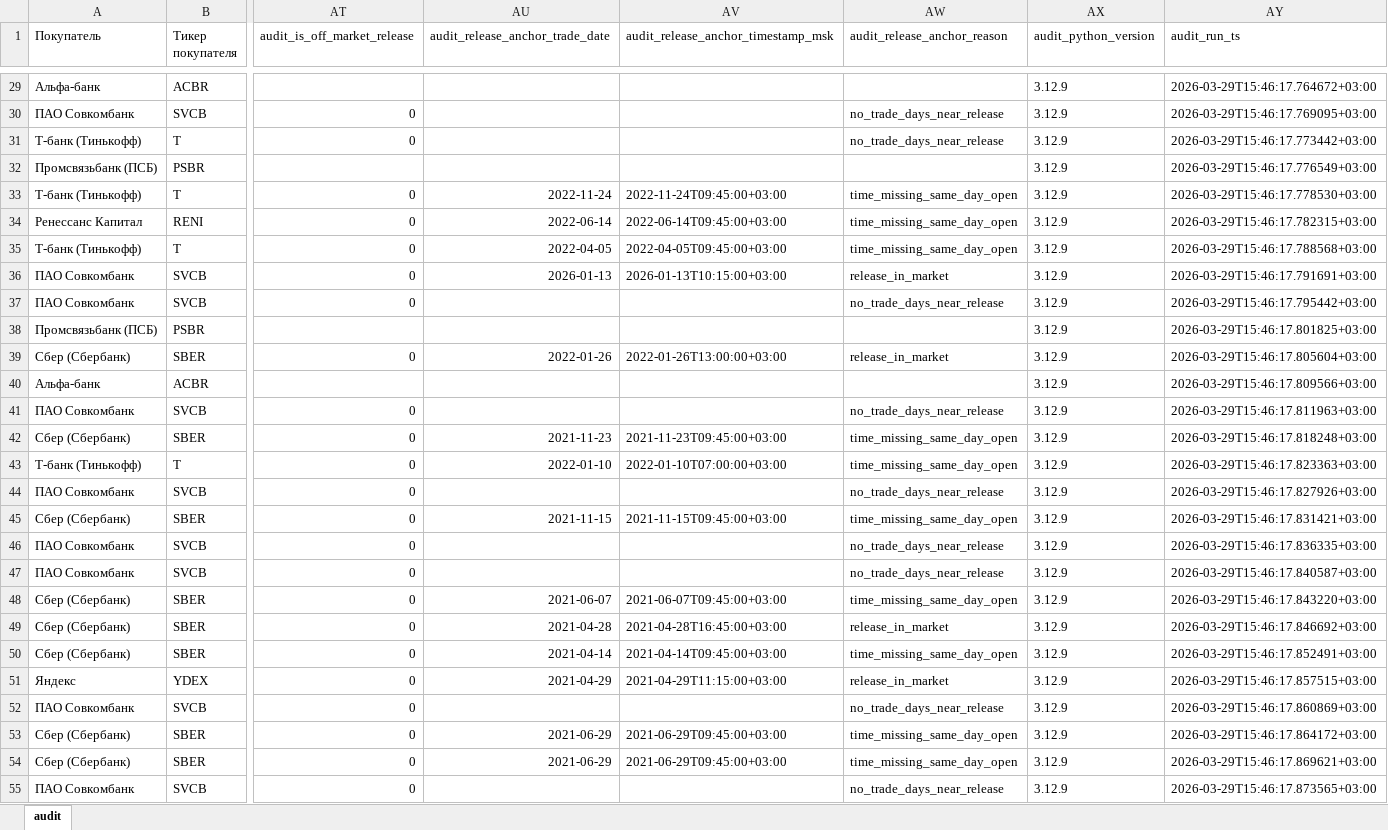
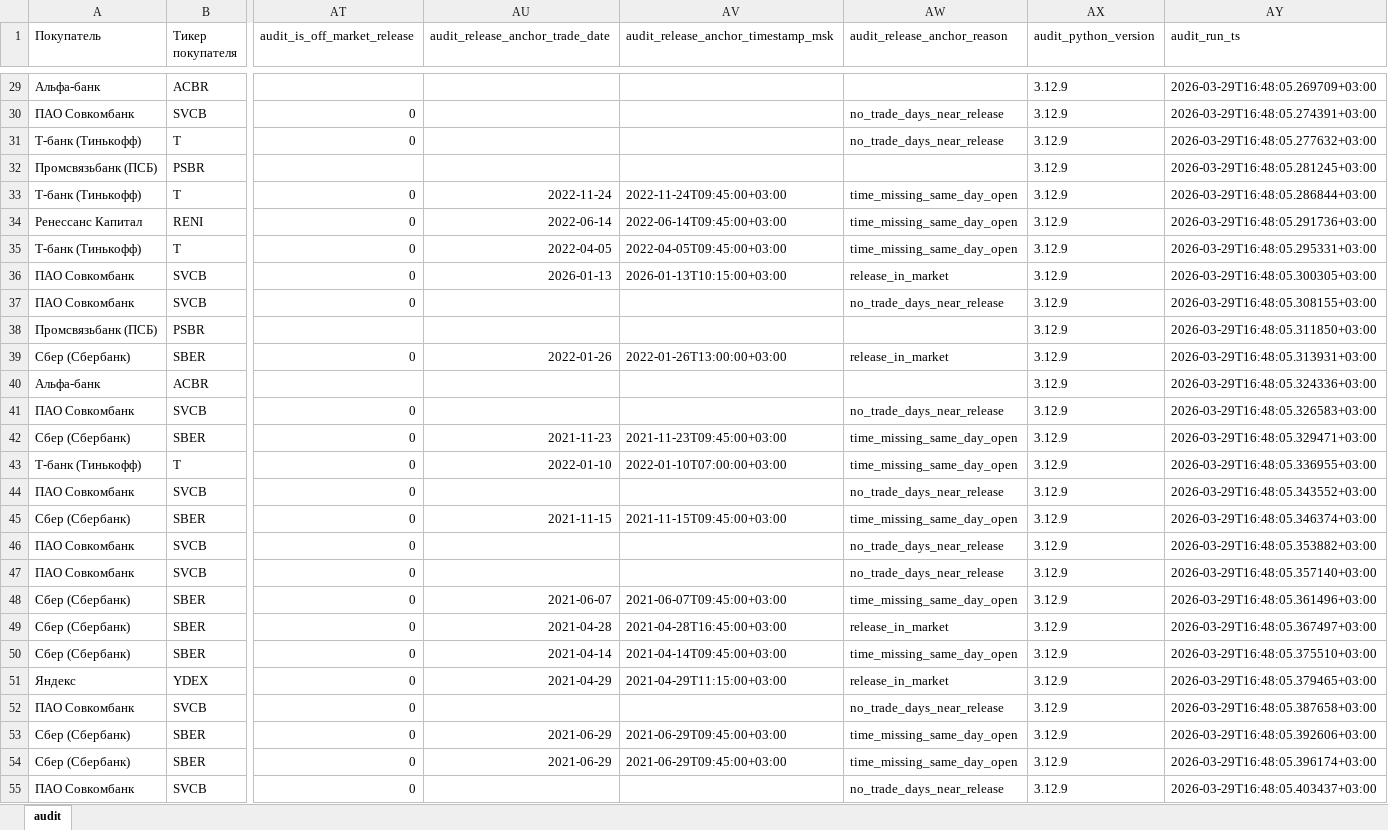
Before and after one commit to keeichii/diploma, an Excel workbook: out/final/ma_deals_AUDIT.xlsx, sheet audit, drawn as a sheet; only a part is shown, gaps mark what is left out; values as stored, in another font and other column widths than the file's, no borders; the diff covers the shown part only; the diff names each change by its address in the sheet, - before the commit and + after, or states it on an @@ line.

```diff
--- a/out/final/ma_deals_AUDIT.xlsx (sheet audit)
+++ b/out/final/ma_deals_AUDIT.xlsx (sheet audit)
-AY29 (audit_run_ts): 2026-03-29T15:46:17.764672+03:00
+AY29 (audit_run_ts): 2026-03-29T16:48:05.269709+03:00
-AY30 (audit_run_ts): 2026-03-29T15:46:17.769095+03:00
+AY30 (audit_run_ts): 2026-03-29T16:48:05.274391+03:00
-AY31 (audit_run_ts): 2026-03-29T15:46:17.773442+03:00
+AY31 (audit_run_ts): 2026-03-29T16:48:05.277632+03:00
-AY32 (audit_run_ts): 2026-03-29T15:46:17.776549+03:00
+AY32 (audit_run_ts): 2026-03-29T16:48:05.281245+03:00
-AY33 (audit_run_ts): 2026-03-29T15:46:17.778530+03:00
+AY33 (audit_run_ts): 2026-03-29T16:48:05.286844+03:00
-AY34 (audit_run_ts): 2026-03-29T15:46:17.782315+03:00
+AY34 (audit_run_ts): 2026-03-29T16:48:05.291736+03:00
-AY35 (audit_run_ts): 2026-03-29T15:46:17.788568+03:00
+AY35 (audit_run_ts): 2026-03-29T16:48:05.295331+03:00
-AY36 (audit_run_ts): 2026-03-29T15:46:17.791691+03:00
+AY36 (audit_run_ts): 2026-03-29T16:48:05.300305+03:00
-AY37 (audit_run_ts): 2026-03-29T15:46:17.795442+03:00
+AY37 (audit_run_ts): 2026-03-29T16:48:05.308155+03:00
-AY38 (audit_run_ts): 2026-03-29T15:46:17.801825+03:00
+AY38 (audit_run_ts): 2026-03-29T16:48:05.311850+03:00
-AY39 (audit_run_ts): 2026-03-29T15:46:17.805604+03:00
+AY39 (audit_run_ts): 2026-03-29T16:48:05.313931+03:00
-AY40 (audit_run_ts): 2026-03-29T15:46:17.809566+03:00
+AY40 (audit_run_ts): 2026-03-29T16:48:05.324336+03:00
-AY41 (audit_run_ts): 2026-03-29T15:46:17.811963+03:00
+AY41 (audit_run_ts): 2026-03-29T16:48:05.326583+03:00
-AY42 (audit_run_ts): 2026-03-29T15:46:17.818248+03:00
+AY42 (audit_run_ts): 2026-03-29T16:48:05.329471+03:00
-AY43 (audit_run_ts): 2026-03-29T15:46:17.823363+03:00
+AY43 (audit_run_ts): 2026-03-29T16:48:05.336955+03:00
-AY44 (audit_run_ts): 2026-03-29T15:46:17.827926+03:00
+AY44 (audit_run_ts): 2026-03-29T16:48:05.343552+03:00
-AY45 (audit_run_ts): 2026-03-29T15:46:17.831421+03:00
+AY45 (audit_run_ts): 2026-03-29T16:48:05.346374+03:00
-AY46 (audit_run_ts): 2026-03-29T15:46:17.836335+03:00
+AY46 (audit_run_ts): 2026-03-29T16:48:05.353882+03:00
-AY47 (audit_run_ts): 2026-03-29T15:46:17.840587+03:00
+AY47 (audit_run_ts): 2026-03-29T16:48:05.357140+03:00
-AY48 (audit_run_ts): 2026-03-29T15:46:17.843220+03:00
+AY48 (audit_run_ts): 2026-03-29T16:48:05.361496+03:00
-AY49 (audit_run_ts): 2026-03-29T15:46:17.846692+03:00
+AY49 (audit_run_ts): 2026-03-29T16:48:05.367497+03:00
-AY50 (audit_run_ts): 2026-03-29T15:46:17.852491+03:00
+AY50 (audit_run_ts): 2026-03-29T16:48:05.375510+03:00
-AY51 (audit_run_ts): 2026-03-29T15:46:17.857515+03:00
+AY51 (audit_run_ts): 2026-03-29T16:48:05.379465+03:00
-AY52 (audit_run_ts): 2026-03-29T15:46:17.860869+03:00
+AY52 (audit_run_ts): 2026-03-29T16:48:05.387658+03:00
-AY53 (audit_run_ts): 2026-03-29T15:46:17.864172+03:00
+AY53 (audit_run_ts): 2026-03-29T16:48:05.392606+03:00
-AY54 (audit_run_ts): 2026-03-29T15:46:17.869621+03:00
+AY54 (audit_run_ts): 2026-03-29T16:48:05.396174+03:00
-AY55 (audit_run_ts): 2026-03-29T15:46:17.873565+03:00
+AY55 (audit_run_ts): 2026-03-29T16:48:05.403437+03:00
```
Also changed, not shown: 180 edited cells and cell formats elsewhere in this sheet, out/car_event_level.xlsx, out/final/car_event_level.xlsx, 44 other files.
